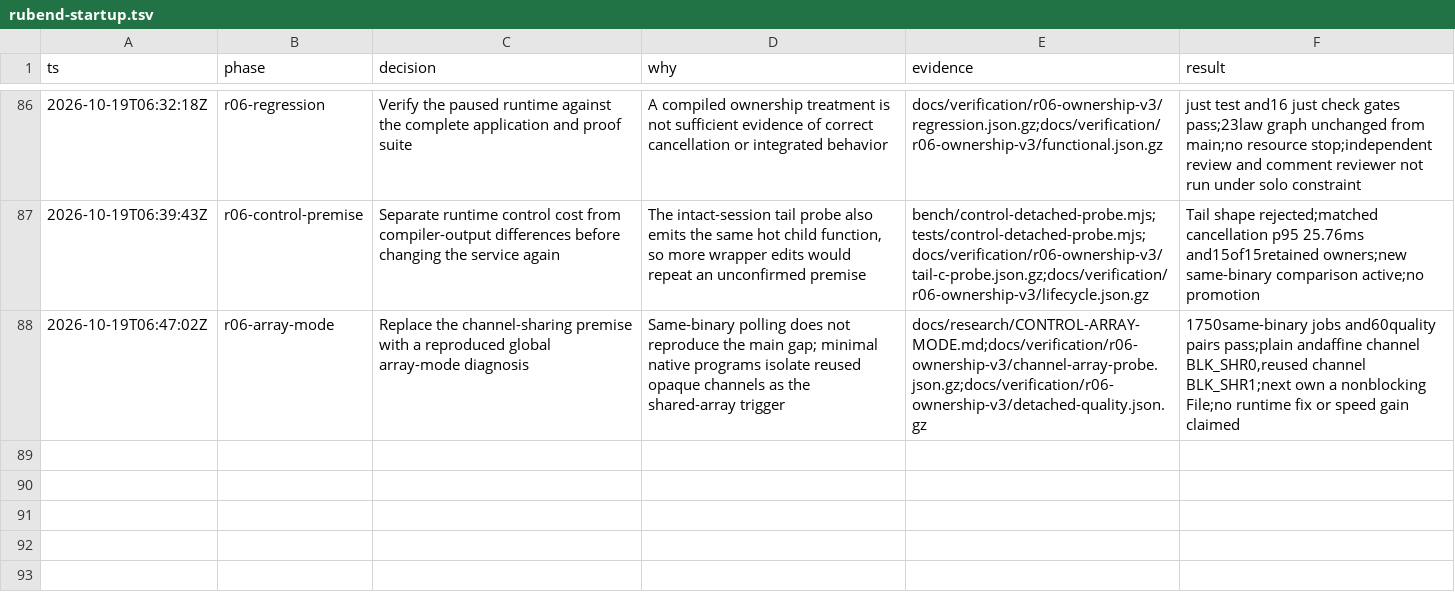
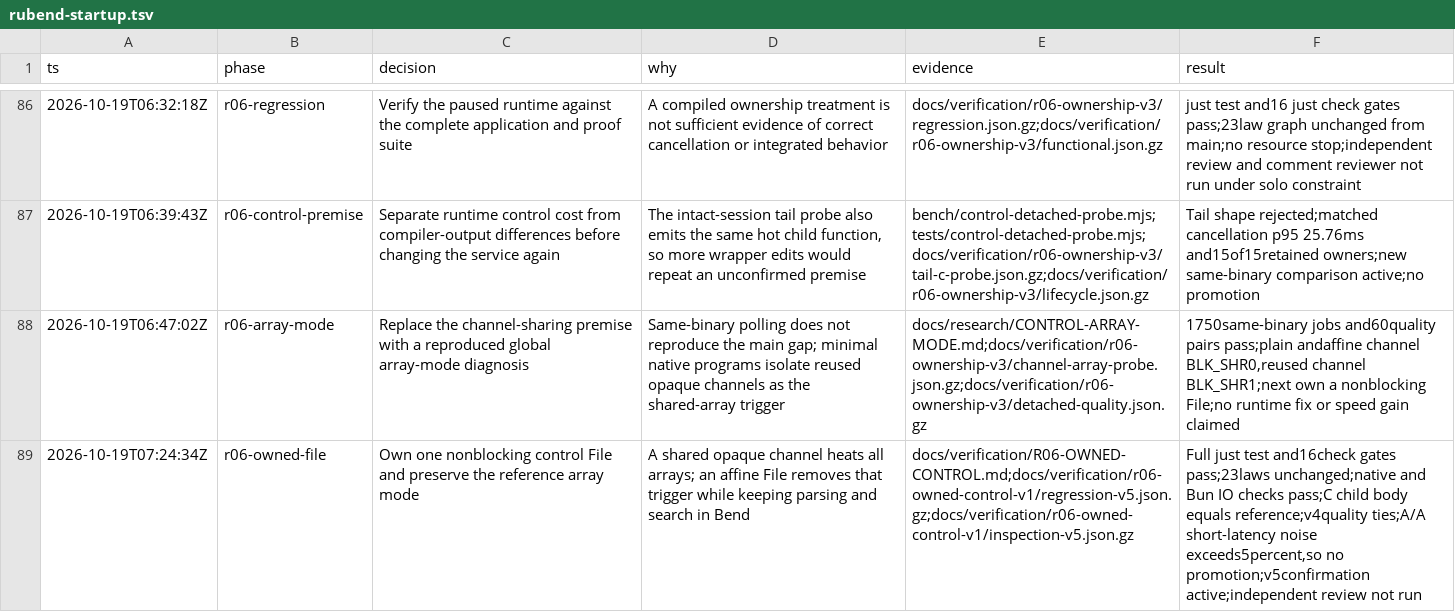
Before and after one commit to yuzyayvri/rubend, a TSV file: .audit/rubend-startup.tsv, drawn as a sheet; only a part is shown, gaps mark what is left out; the diff names each change by its address in the sheet, - before the commit and + after, or states it on an @@ line.

Commit message:
fix: retain control ownership without shared array mode

```diff
--- a/.audit/rubend-startup.tsv
+++ b/.audit/rubend-startup.tsv
+row 89: 2026-10-19T07:24:34Z | r06-owned-file | Own one nonblocking control File and preserve the reference array mode | A shared opaque channel heats all arrays; an affine File removes that trigger while keeping parsing and search in Bend | docs/verification/R06-OWNED-CONTROL.md;docs/verification/r06-owned-control-v1/regression-v5.json.gz;docs/verification/r06-owned-control-v1/inspection-v5.json.gz | Full just test and16check gates pass;23laws unchanged;native and Bun IO checks pass;C child body equals reference;v4quality ties;A/A short-latency noise exceeds5percent,so no promotion;v5confirmation active;independent review not run
```
Also changed, not shown: 56 other files.
